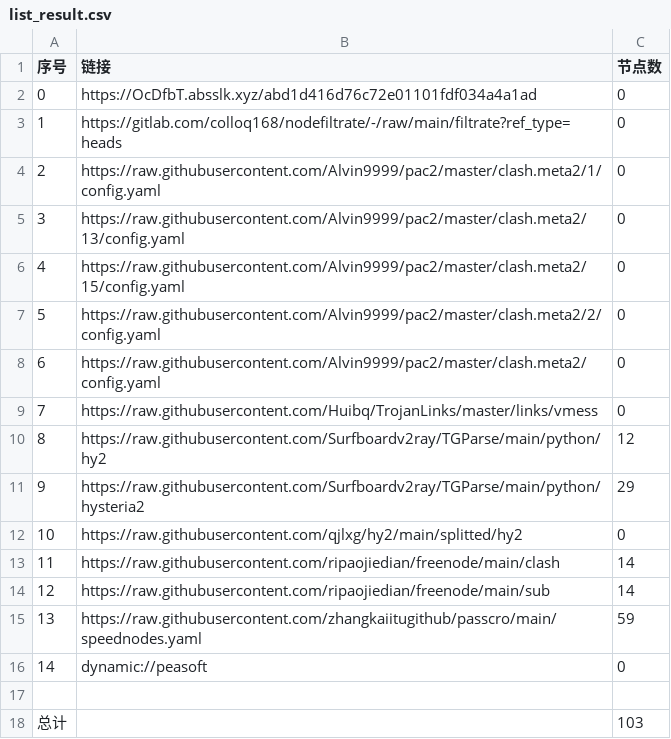
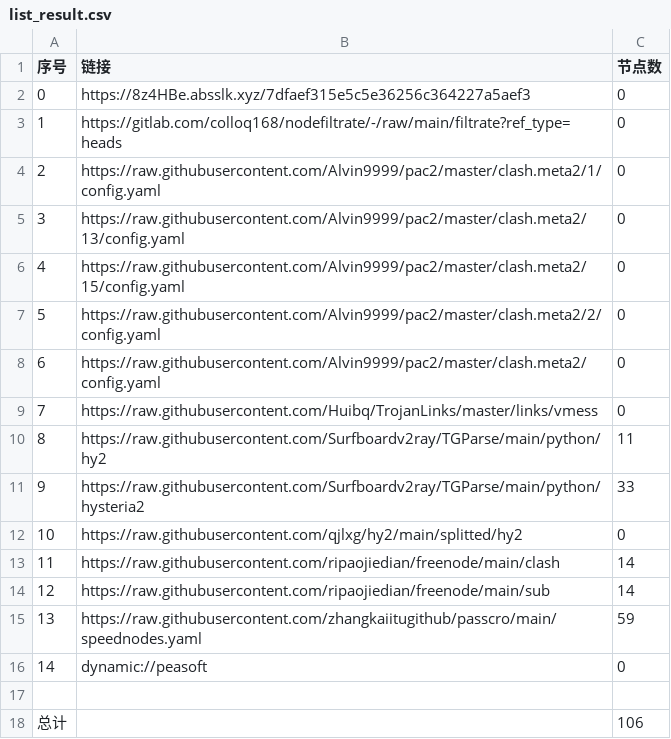
Before and after one commit to hnonly/AutoMergePublicNodes, a CSV file: list_result.csv, drawn as a sheet.

```diff
--- a/list_result.csv
+++ b/list_result.csv
@@ -1,3 +1,3 @@
 序号,链接,节点数
-0,https://OcDfbT.absslk.xyz/abd1d416d76c72e01101fdf034a4a1ad,0
+0,https://8z4HBe.absslk.xyz/7dfaef315e5c5e36256c364227a5aef3,0
 1,https://gitlab.com/colloq168/nodefiltrate/-/raw/main/filtrate?ref_type=heads,0
@@ -9,4 +9,4 @@
 7,https://raw.githubusercontent.com/Huibq/TrojanLinks/master/links/vmess,0
-8,https://raw.githubusercontent.com/Surfboardv2ray/TGParse/main/python/hy2,12
-9,https://raw.githubusercontent.com/Surfboardv2ray/TGParse/main/python/hysteria2,29
+8,https://raw.githubusercontent.com/Surfboardv2ray/TGParse/main/python/hy2,11
+9,https://raw.githubusercontent.com/Surfboardv2ray/TGParse/main/python/hysteria2,33
 10,https://raw.githubusercontent.com/qjlxg/hy2/main/splitted/hy2,0
@@ -17,2 +17,2 @@
 
-总计,,103
+总计,,106
```
Also changed, not shown: 15 other files.
